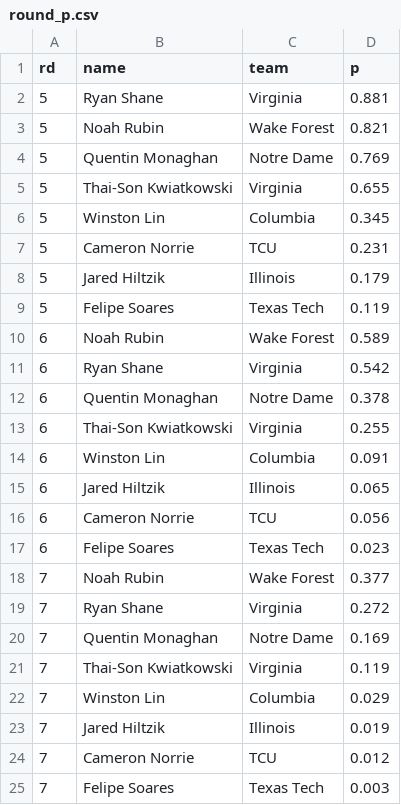
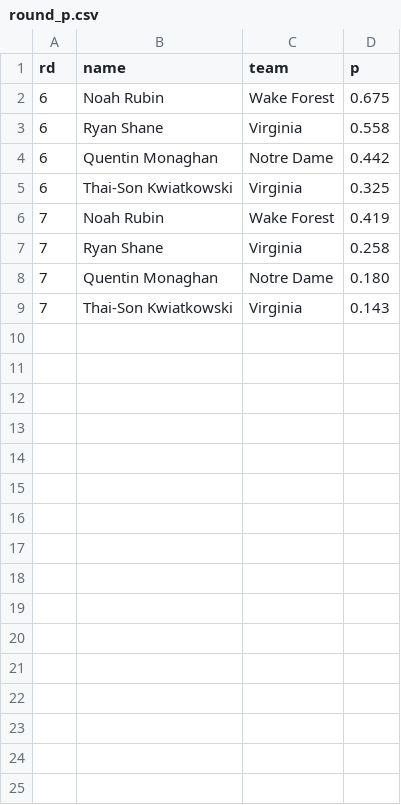
Before and after one commit to octonion/tennis, a CSV file: men_singles_tournament/round_p.csv, drawn as a sheet.

Commit message:
Men's singles update.

```diff
--- a/men_singles_tournament/round_p.csv
+++ b/men_singles_tournament/round_p.csv
@@ -1,25 +1,9 @@
 rd,name,team,p
-5,Ryan Shane,Virginia,0.881
-5,Noah Rubin,Wake Forest,0.821
-5,Quentin Monaghan,Notre Dame,0.769
-5,Thai-Son Kwiatkowski,Virginia,0.655
-5,Winston Lin,Columbia,0.345
-5,Cameron Norrie,TCU,0.231
-5,Jared Hiltzik,Illinois,0.179
-5,Felipe Soares,Texas Tech,0.119
-6,Noah Rubin,Wake Forest,0.589
-6,Ryan Shane,Virginia,0.542
-6,Quentin Monaghan,Notre Dame,0.378
-6,Thai-Son Kwiatkowski,Virginia,0.255
-6,Winston Lin,Columbia,0.091
-6,Jared Hiltzik,Illinois,0.065
-6,Cameron Norrie,TCU,0.056
-6,Felipe Soares,Texas Tech,0.023
-7,Noah Rubin,Wake Forest,0.377
-7,Ryan Shane,Virginia,0.272
-7,Quentin Monaghan,Notre Dame,0.169
-7,Thai-Son Kwiatkowski,Virginia,0.119
-7,Winston Lin,Columbia,0.029
-7,Jared Hiltzik,Illinois,0.019
-7,Cameron Norrie,TCU,0.012
-7,Felipe Soares,Texas Tech,0.003
+6,Noah Rubin,Wake Forest,0.675
+6,Ryan Shane,Virginia,0.558
+6,Quentin Monaghan,Notre Dame,0.442
+6,Thai-Son Kwiatkowski,Virginia,0.325
+7,Noah Rubin,Wake Forest,0.419
+7,Ryan Shane,Virginia,0.258
+7,Quentin Monaghan,Notre Dame,0.180
+7,Thai-Son Kwiatkowski,Virginia,0.143
```
Also changed, not shown: men_singles_tournament/rounds_updated.csv, 3 other files.
